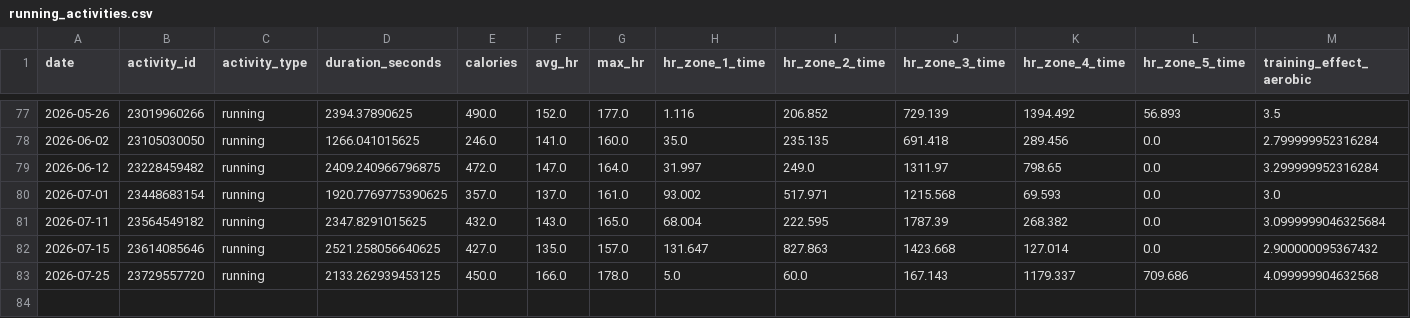
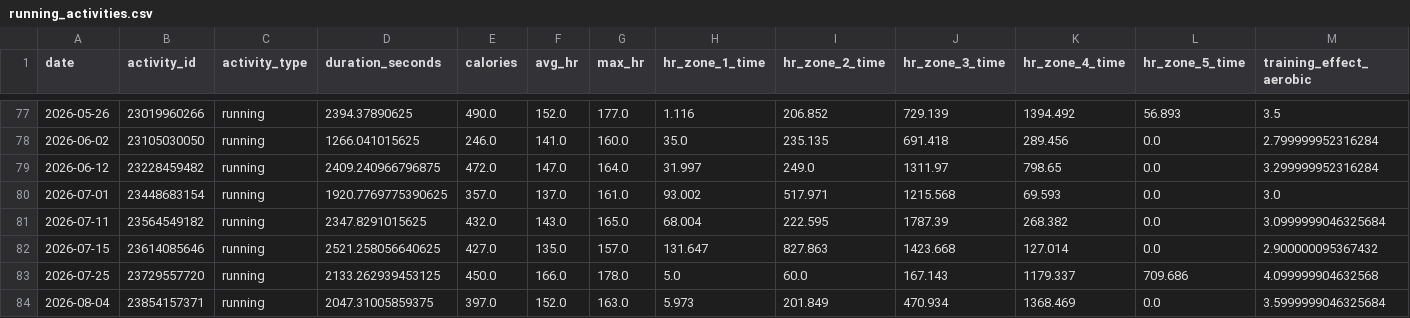
Before and after one commit to sergio-perilla/el_profe, a CSV file: data/activities/running_activities.csv, drawn as a sheet; only a part is shown, gaps mark what is left out; rows hold the shown columns only; the diff names each change by its address in the sheet, - before the commit and + after, or states it on an @@ line.

```diff
--- a/data/activities/running_activities.csv
+++ b/data/activities/running_activities.csv
+row 84: 2026-08-04 | 23854157371 | running | 2047.31005859375 | 397.0 | 152.0 | 163.0 | 5.973 | 201.849 | 470.934 | 1368.469 | 0.0 | 3.5999999046325684
```
Also changed, not shown: data/health/daily_metrics.csv, data/metadata/sync_log.csv, 3 other files.
